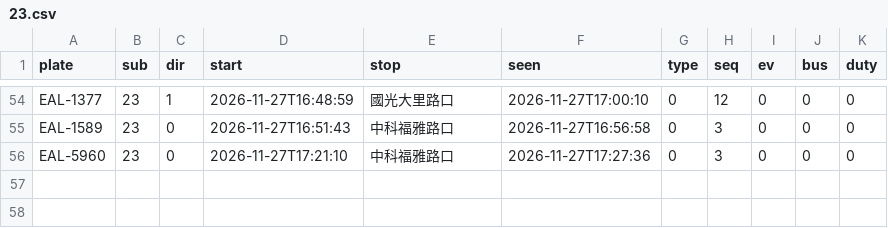
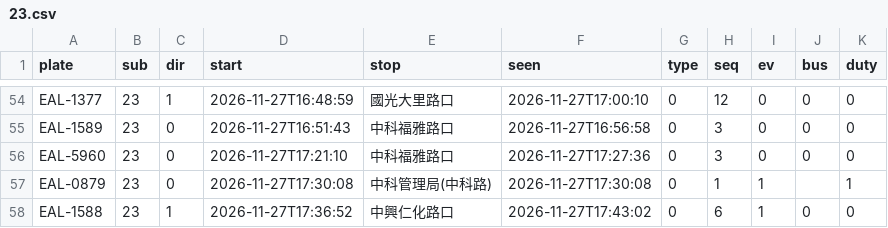
Before and after one commit to andrewwangarchnycu/Schematic-Transit-Taichung, a CSV file: departures/2026-11-27/23.csv, drawn as a sheet; only a part is shown, gaps mark what is left out; the diff names each change by its address in the sheet, - before the commit and + after, or states it on an @@ line.

```diff
--- a/departures/2026-11-27/23.csv
+++ b/departures/2026-11-27/23.csv
+row 57: EAL-0879 | 23 | 0 | 2026-11-27T17:30:08 | 中科管理局(中科路) | 2026-11-27T17:30:08 | 0 | 1 | 1 |  | 1
+row 58: EAL-1588 | 23 | 1 | 2026-11-27T17:36:52 | 中興仁化路口 | 2026-11-27T17:43:02 | 0 | 6 | 1 | 0 | 0
```
Also changed, not shown: departures/2026-11-27/35.csv, departures/2026-11-27/45.csv, 1 other file.
